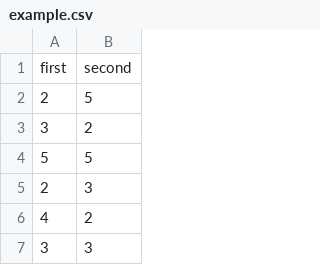
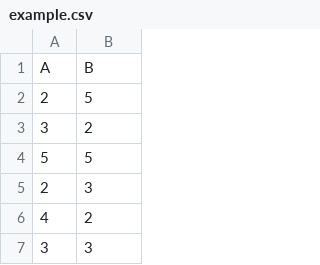
Before and after one commit to cavaunpeu/ordered-categorical-glm, a CSV file: data/example.csv, drawn as a sheet; only a part is shown.

Commit message:
update headers and help text to be \"A\" and \"B\" instead of \"first\" and \"second\"

```diff
--- a/data/example.csv
+++ b/data/example.csv
@@ -1,2 +1,2 @@
-first,second
+A,B
 2,5
```
Also changed, not shown: 1 other file.
